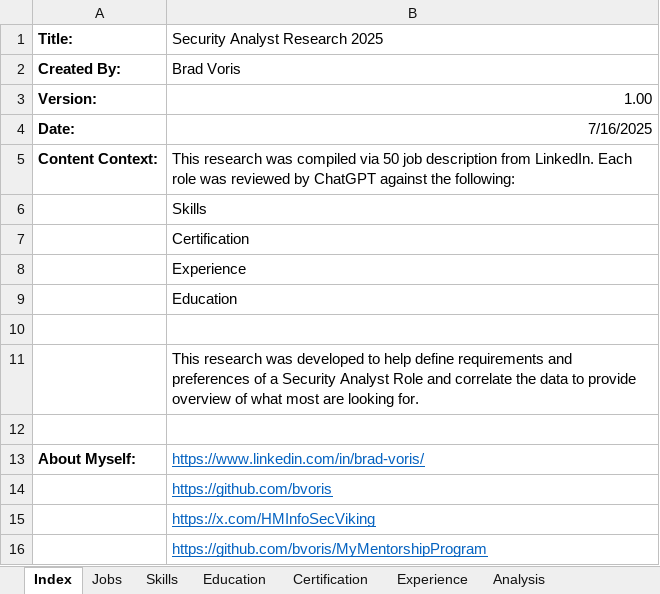
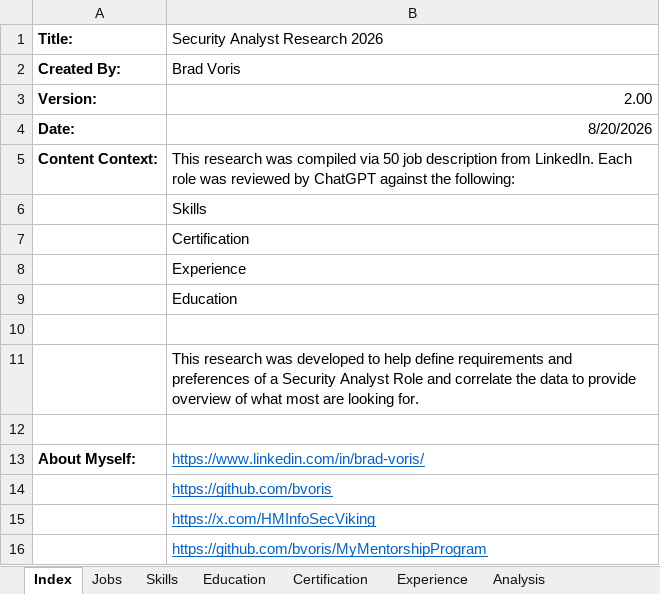
Before and after one commit to bvoris/mentorship-roleresearch, an Excel workbook: 2026/Security Analyst Job Research 2026.xlsx, sheet Index, drawn as a sheet; values as stored, in another font and other column widths than the file's, no borders; the diff names each change by its address in the sheet, - before the commit and + after, or states it on an @@ line.

```diff
--- a/2026/Security Analyst Job Research 2026.xlsx (sheet Index)
+++ b/2026/Security Analyst Job Research 2026.xlsx (sheet Index)
-B1: Security Analyst Research 2025
+B1: Security Analyst Research 2026
-B3 (Security Analyst Research 2026): 1.00
+B3 (Security Analyst Research 2026): 2.00
-B4 (Security Analyst Research 2026): 7/16/2025
+B4 (Security Analyst Research 2026): 8/20/2026
```
Also changed, not shown: sheet Jobs, sheet Skills, sheet Certification, sheet Experience, sheet Education, formulas that keep their value, charts or pictures.
